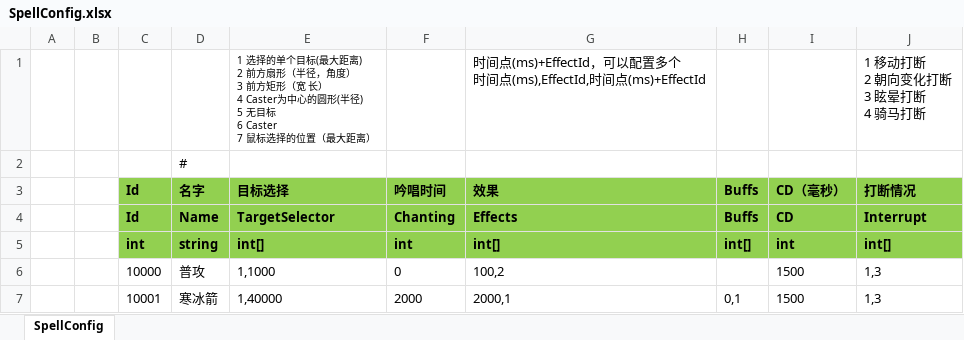
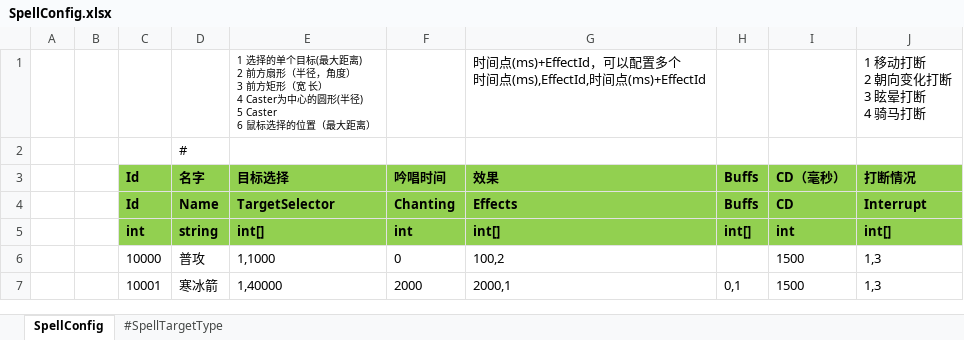
Before and after one commit to ificanli/ETGame, an Excel workbook: Packages/cn.etetet.wow/Excel/SpellConfig.xlsx, sheet SpellConfig, drawn as a sheet; values as stored, in another font and other column widths than the file's, no borders; ↵ is a line break in a cell; the diff names each change by its address in the sheet, - before the commit and + after, or states it on an @@ line.

```diff
--- a/Packages/cn.etetet.wow/Excel/SpellConfig.xlsx (sheet SpellConfig)
+++ b/Packages/cn.etetet.wow/Excel/SpellConfig.xlsx (sheet SpellConfig)
+sheet tab: #SpellTargetType
-E1 (目标选择): …半径) ↵ 5 无目标 ↵ 6 Caster ↵ 7 鼠标选择…
+E1 (目标选择): …半径) ↵ 5 Caster ↵ 6 鼠标选择…
```
Also changed, not shown: 18 other files.
